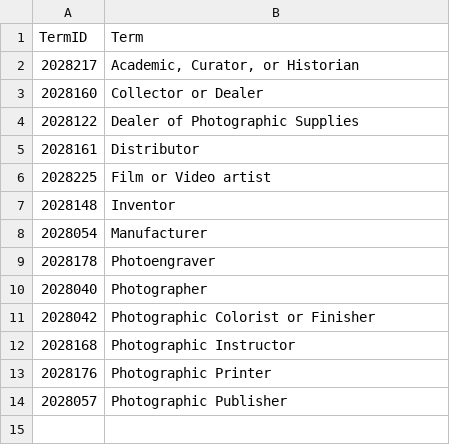
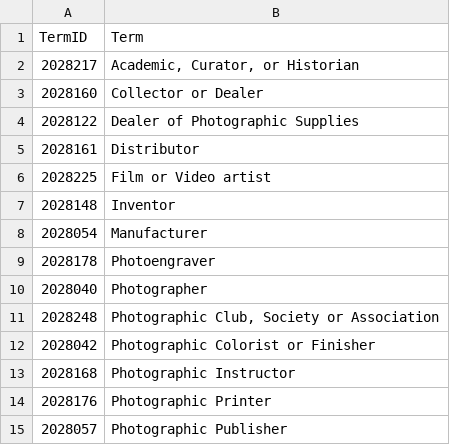
Before and after one commit to NYPL/pic-app, a CSV file: csv/roles.csv, drawn as a sheet; the diff names each change by its address in the sheet, - before the commit and + after, or states it on an @@ line.

```diff
--- a/csv/roles.csv
+++ b/csv/roles.csv
+row 11: 2028248 | Photographic Club, Society or Association
```
Also changed, not shown: csv/countries.csv, csv/format.csv, 7 other files.
